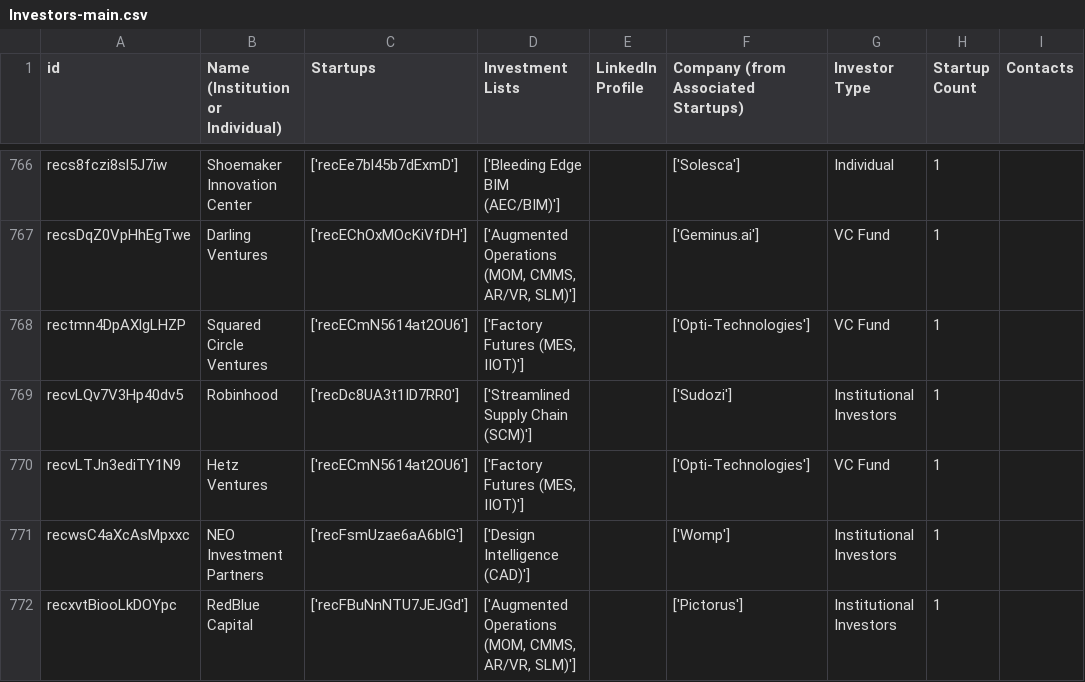
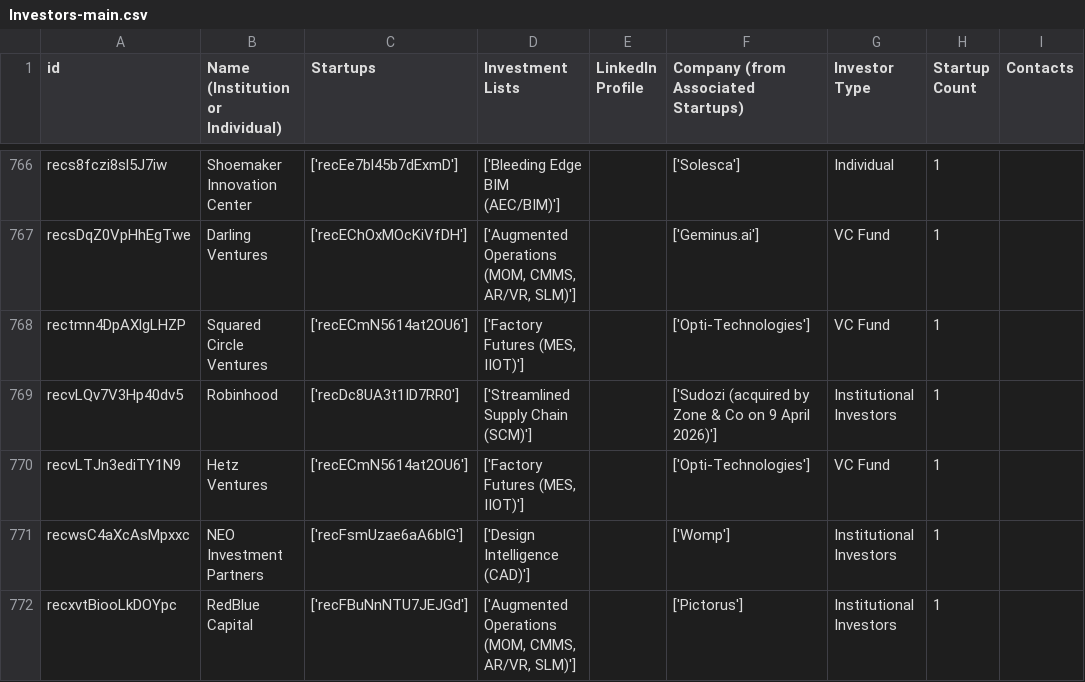
Before and after one commit to mfinocchiaro/threadmoat-website, a CSV file: data/Investors-main.csv, drawn as a sheet; only a part is shown, gaps mark what is left out; the diff covers the shown part only; the diff names each change by its address in the sheet, - before the commit and + after, or states it on an @@ line.

```diff
--- a/data/Investors-main.csv
+++ b/data/Investors-main.csv
-F769: ['Sudozi']
+F769: ['Sudozi (acquired by Zone & Co on 9 April 2026)']
```
Also changed, not shown: 13 edited cells elsewhere in this file.
